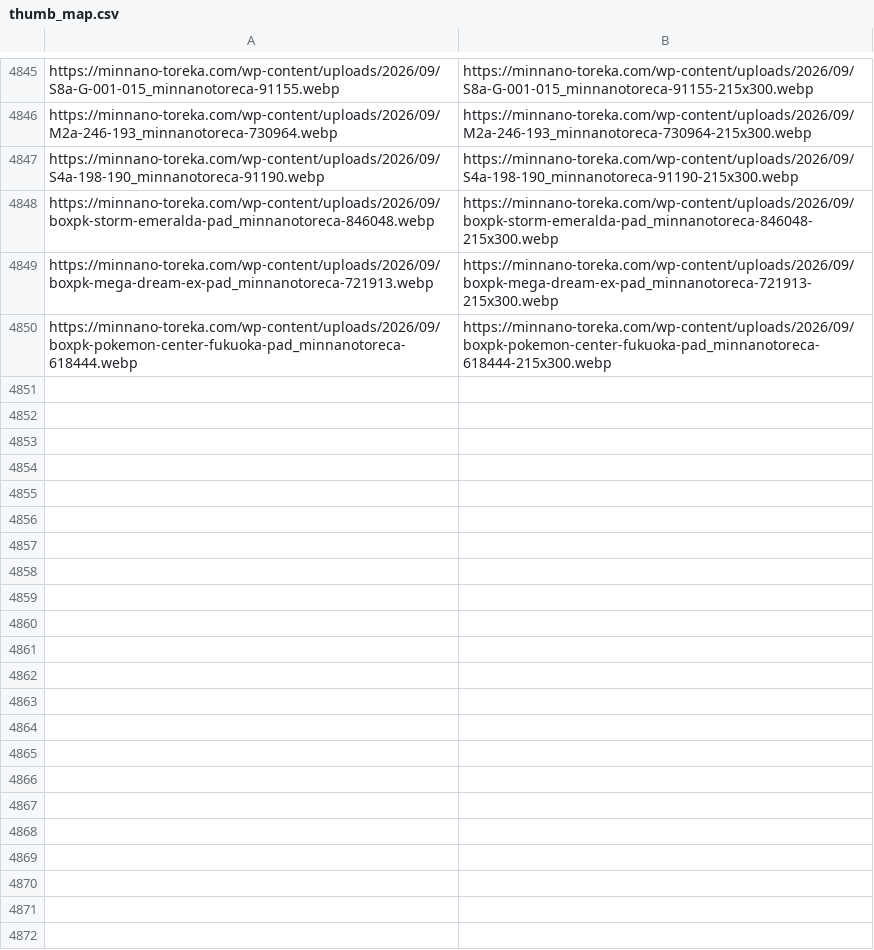
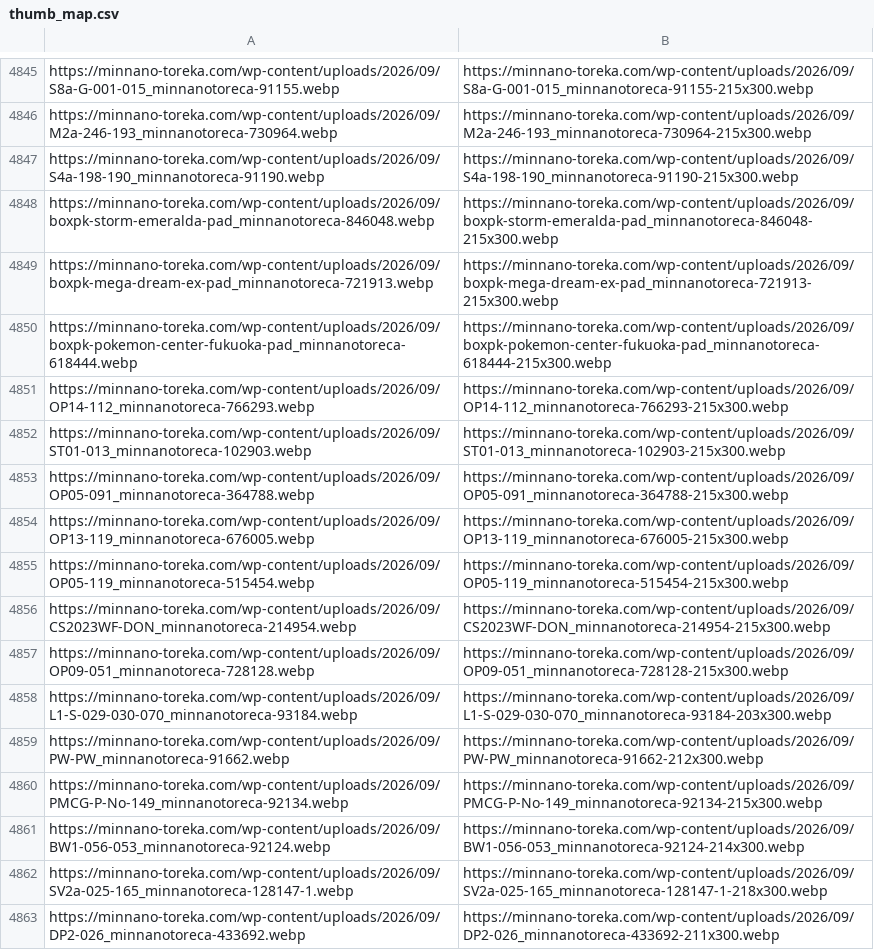
Before and after one commit to Risa0211/oripa-designer, a CSV file: gacha-csv-builder/thumb_map.csv, drawn as a sheet; only a part is shown, gaps mark what is left out.

```diff
--- a/gacha-csv-builder/thumb_map.csv
+++ b/gacha-csv-builder/thumb_map.csv
@@ -4850 +4850,14 @@ https://minnano-toreka.com/wp-content/uploads/2026/09/boxpk-mega-dream-ex-pad_mi
 https://minnano-toreka.com/wp-content/uploads/2026/09/boxpk-pokemon-center-fukuoka-pad_minnanotoreca-618444.webp,https://minnano-toreka.com/wp-content/uploads/2026/09/boxpk-pokemon-center-fukuoka-pad_minnanotoreca-618444-215x300.webp
+https://minnano-toreka.com/wp-content/uploads/2026/09/OP14-112_minnanotoreca-766293.webp,https://minnano-toreka.com/wp-content/uploads/2026/09/OP14-112_minnanotoreca-766293-215x300.webp
+https://minnano-toreka.com/wp-content/uploads/2026/09/ST01-013_minnanotoreca-102903.webp,https://minnano-toreka.com/wp-content/uploads/2026/09/ST01-013_minnanotoreca-102903-215x300.webp
+https://minnano-toreka.com/wp-content/uploads/2026/09/OP05-091_minnanotoreca-364788.webp,https://minnano-toreka.com/wp-content/uploads/2026/09/OP05-091_minnanotoreca-364788-215x300.webp
+https://minnano-toreka.com/wp-content/uploads/2026/09/OP13-119_minnanotoreca-676005.webp,https://minnano-toreka.com/wp-content/uploads/2026/09/OP13-119_minnanotoreca-676005-215x300.webp
+https://minnano-toreka.com/wp-content/uploads/2026/09/OP05-119_minnanotoreca-515454.webp,https://minnano-toreka.com/wp-content/uploads/2026/09/OP05-119_minnanotoreca-515454-215x300.webp
+https://minnano-toreka.com/wp-content/uploads/2026/09/CS2023WF-DON_minnanotoreca-214954.webp,https://minnano-toreka.com/wp-content/uploads/2026/09/CS2023WF-DON_minnanotoreca-214954-215x300.webp
+https://minnano-toreka.com/wp-content/uploads/2026/09/OP09-051_minnanotoreca-728128.webp,https://minnano-toreka.com/wp-content/uploads/2026/09/OP09-051_minnanotoreca-728128-215x300.webp
+https://minnano-toreka.com/wp-content/uploads/2026/09/L1-S-029-030-070_minnanotoreca-93184.webp,https://minnano-toreka.com/wp-content/uploads/2026/09/L1-S-029-030-070_minnanotoreca-93184-203x300.webp
+https://minnano-toreka.com/wp-content/uploads/2026/09/PW-PW_minnanotoreca-91662.webp,https://minnano-toreka.com/wp-content/uploads/2026/09/PW-PW_minnanotoreca-91662-212x300.webp
+https://minnano-toreka.com/wp-content/uploads/2026/09/PMCG-P-No-149_minnanotoreca-92134.webp,https://minnano-toreka.com/wp-content/uploads/2026/09/PMCG-P-No-149_minnanotoreca-92134-215x300.webp
+https://minnano-toreka.com/wp-content/uploads/2026/09/BW1-056-053_minnanotoreca-92124.webp,https://minnano-toreka.com/wp-content/uploads/2026/09/BW1-056-053_minnanotoreca-92124-214x300.webp
+https://minnano-toreka.com/wp-content/uploads/2026/09/SV2a-025-165_minnanotoreca-128147-1.webp,https://minnano-toreka.com/wp-content/uploads/2026/09/SV2a-025-165_minnanotoreca-128147-1-218x300.webp
+https://minnano-toreka.com/wp-content/uploads/2026/09/DP2-026_minnanotoreca-433692.webp,https://minnano-toreka.com/wp-content/uploads/2026/09/DP2-026_minnanotoreca-433692-211x300.webp
```
Also changed, not shown: gacha-csv-builder/master_db_added.csv.
